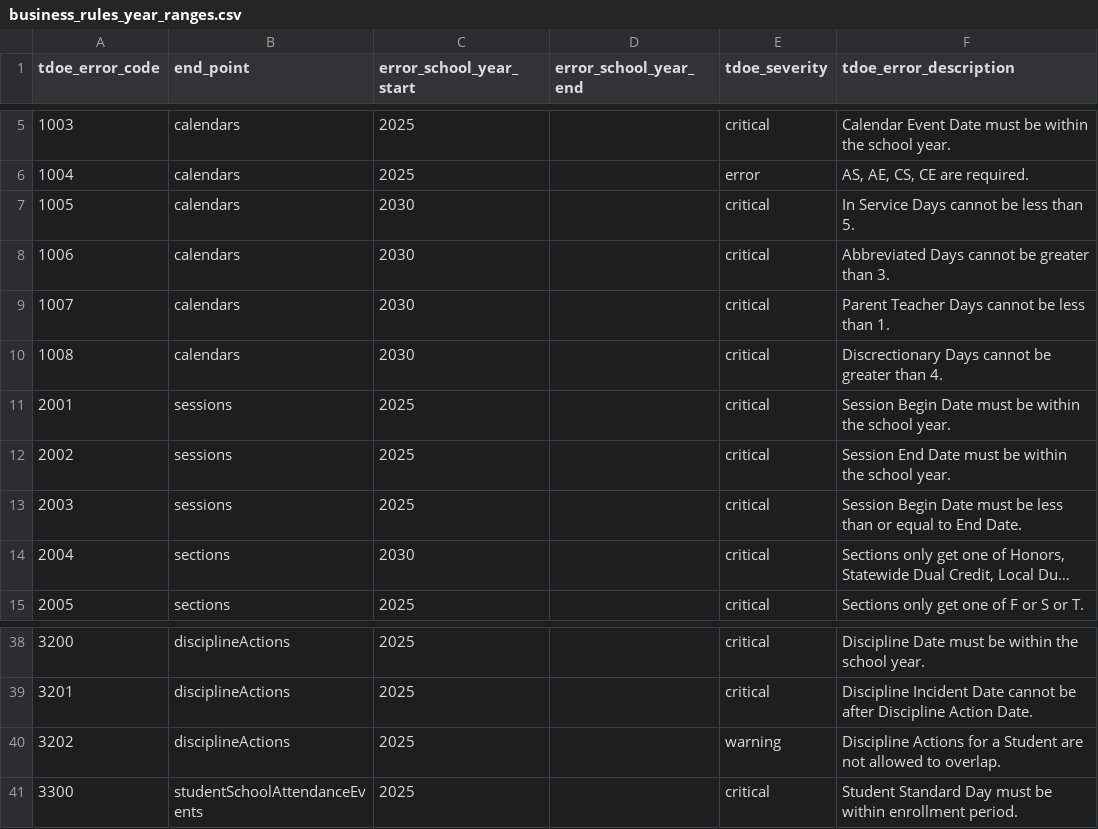
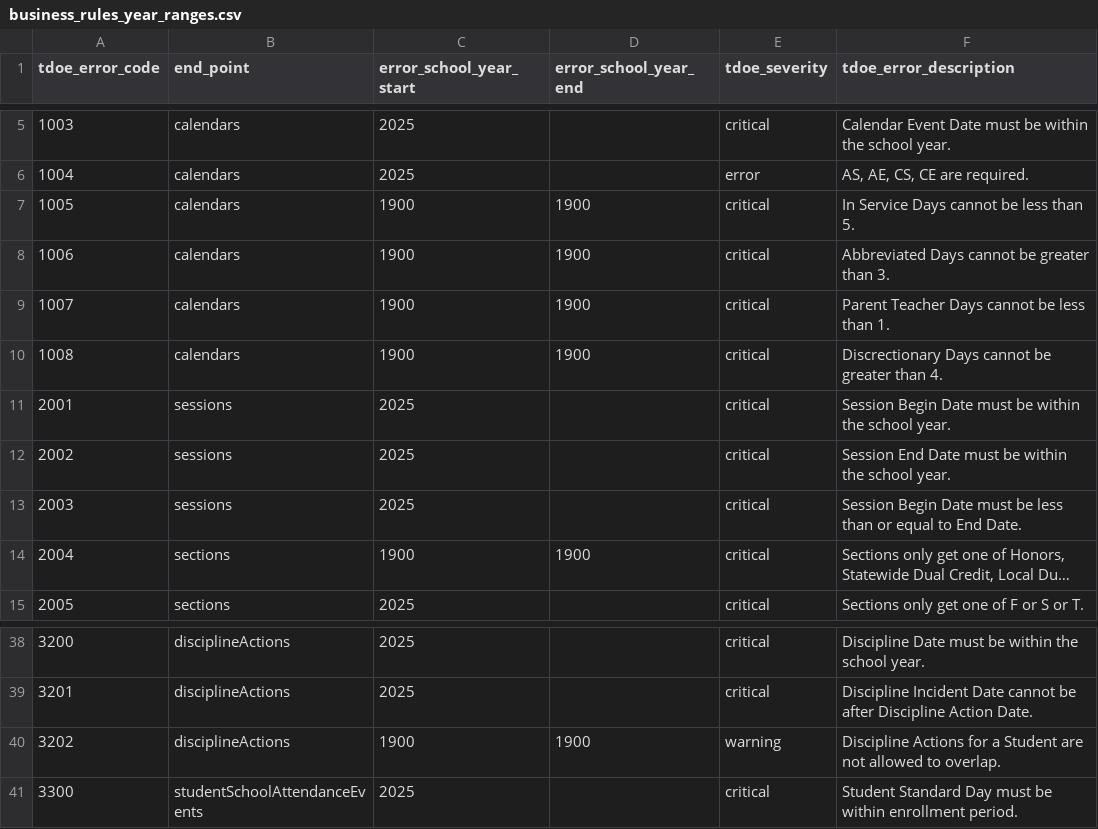
Before and after one commit to edanalytics/edu_project_template, a CSV file: dbt/seeds/tdoe/business_rules_year_ranges.csv, drawn as a sheet; only a part is shown, gaps mark what is left out; long unchanged cells end in …; the diff names each change by its address in the sheet, - before the commit and + after, or states it on an @@ line.

```diff
--- a/dbt/seeds/tdoe/business_rules_year_ranges.csv
+++ b/dbt/seeds/tdoe/business_rules_year_ranges.csv
-C7:C10 (error_school_year_start): 2030
+C7:C10 (error_school_year_start): 1900
-D7:D10 (error_school_year_end): (empty)
+D7:D10 (error_school_year_end): 1900
-C14 (error_school_year_start): 2030
+C14 (error_school_year_start): 1900
-D14 (error_school_year_end): (empty)
+D14 (error_school_year_end): 1900
-C40 (error_school_year_start): 2025
+C40 (error_school_year_start): 1900
-D40 (error_school_year_end): (empty)
+D40 (error_school_year_end): 1900
```
Also changed, not shown: dbt/seeds/xwalk_grade_levels.csv, 3 other files.
